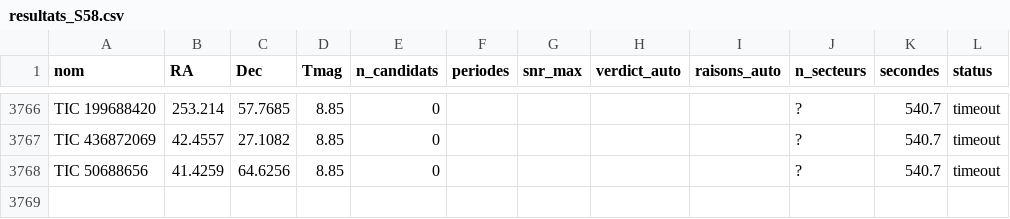
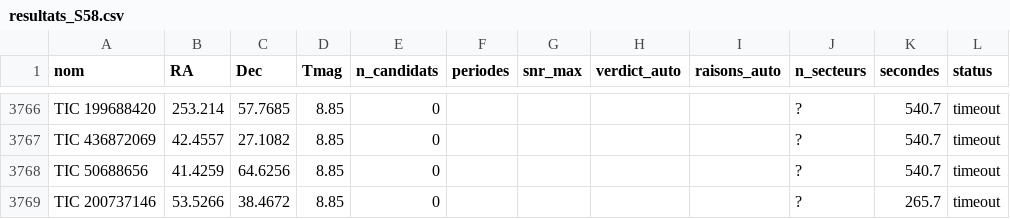
Before and after one commit to as9ardth0r/exoplanets, a CSV file: resultats_S58.csv, drawn as a sheet; only a part is shown, gaps mark what is left out.

Commit message:
Secteur 58

```diff
--- a/resultats_S58.csv
+++ b/resultats_S58.csv
@@ -3768 +3768,2 @@ TIC 436872069,42.4557,27.1082,8.85,0,,,,,?,540.7,timeout
 TIC 50688656,41.4259,64.6256,8.85,0,,,,,?,540.7,timeout
+TIC 200737146,53.5266,38.4672,8.85,0,,,,,?,265.7,timeout
```
